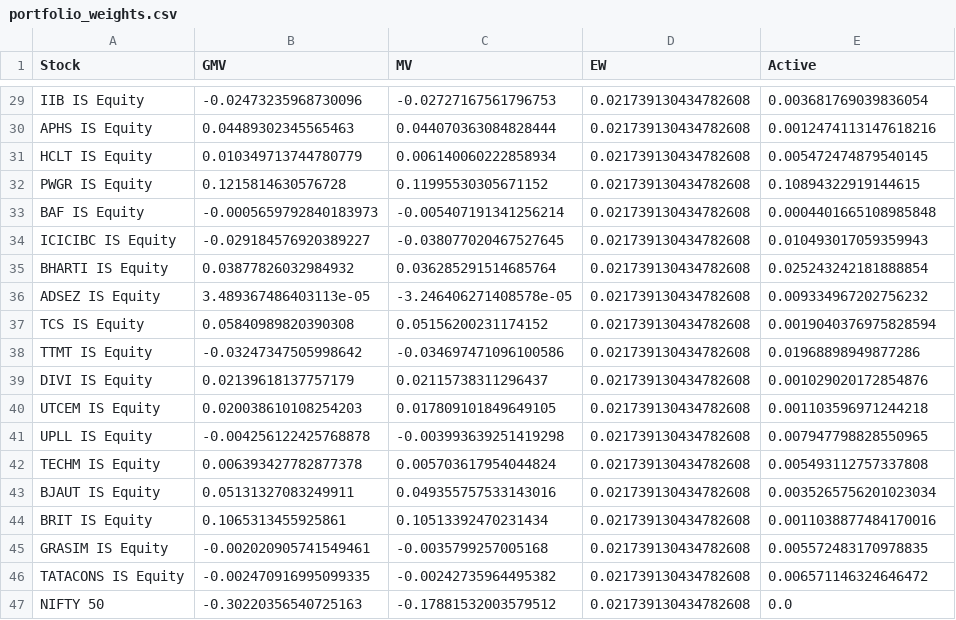
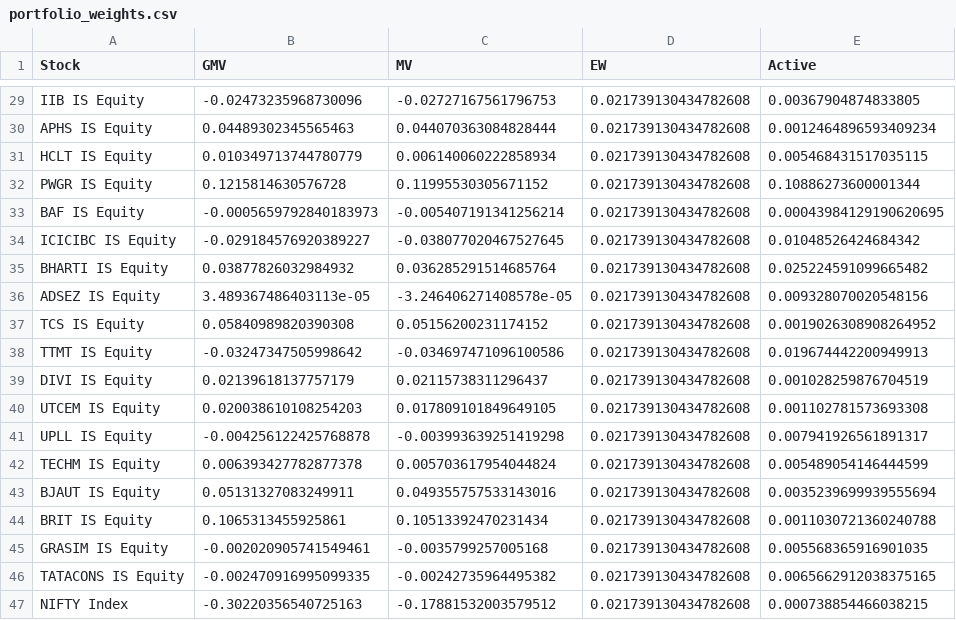
Before and after one commit to sahithi206/Ma634_frm, a CSV file: results/portfolio_weights.csv, drawn as a sheet; only a part is shown, gaps mark what is left out; the diff covers the shown part only; the diff names each change by its address in the sheet, - before the commit and + after, or states it on an @@ line.

```diff
--- a/results/portfolio_weights.csv
+++ b/results/portfolio_weights.csv
-E29 (Active): 0.003681769039836054
+E29 (Active): 0.00367904874833805
-E30 (Active): 0.0012474113147618216
+E30 (Active): 0.0012464896593409234
-E31 (Active): 0.005472474879540145
+E31 (Active): 0.005468431517035115
-E32 (Active): 0.10894322919144615
+E32 (Active): 0.10886273600001344
-E33 (Active): 0.0004401665108985848
+E33 (Active): 0.00043984129190620695
-E34 (Active): 0.010493017059359943
+E34 (Active): 0.01048526424684342
-E35 (Active): 0.025243242181888854
+E35 (Active): 0.025224591099665482
-E36 (Active): 0.009334967202756232
+E36 (Active): 0.009328070020548156
-E37 (Active): 0.0019040376975828594
+E37 (Active): 0.0019026308908264952
-E38 (Active): 0.01968898949877286
+E38 (Active): 0.019674442200949913
-E39 (Active): 0.001029020172854876
+E39 (Active): 0.001028259876704519
-E40 (Active): 0.001103596971244218
+E40 (Active): 0.001102781573693308
-E41 (Active): 0.007947798828550965
+E41 (Active): 0.007941926561891317
-E42 (Active): 0.005493112757337808
+E42 (Active): 0.005489054146444599
-E43 (Active): 0.0035265756201023034
+E43 (Active): 0.0035239699939555694
-E44 (Active): 0.0011038877484170016
+E44 (Active): 0.0011030721360240788
-E45 (Active): 0.005572483170978835
+E45 (Active): 0.005568365916901035
-E46 (Active): 0.006571146324646472
+E46 (Active): 0.0065662912038375165
-A47 (Stock): NIFTY 50
+A47 (Stock): NIFTY Index
-E47 (Active): 0.0
+E47 (Active): 0.000738854466038215
```
Also changed, not shown: 27 edited cells elsewhere in this file, 5 other files.
